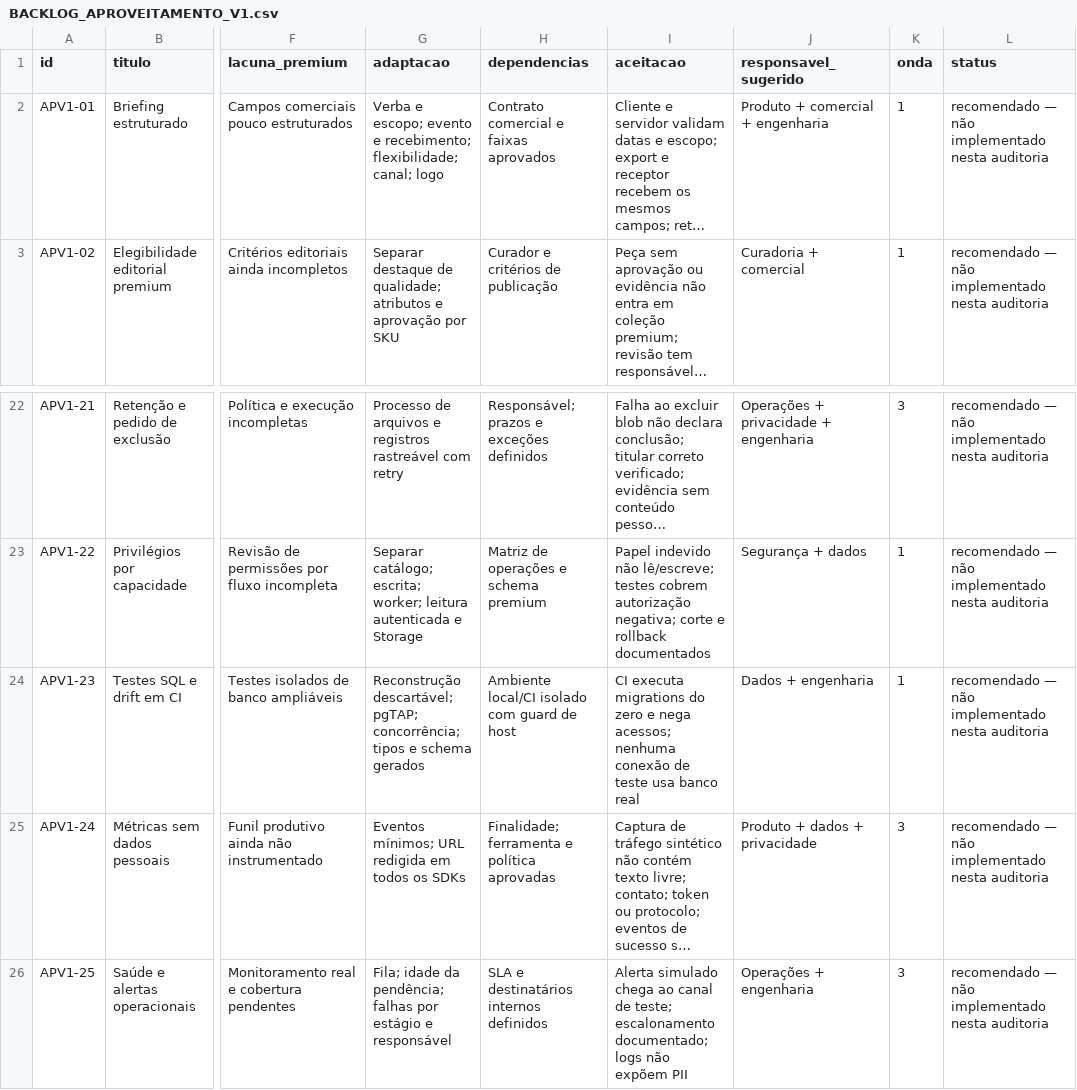
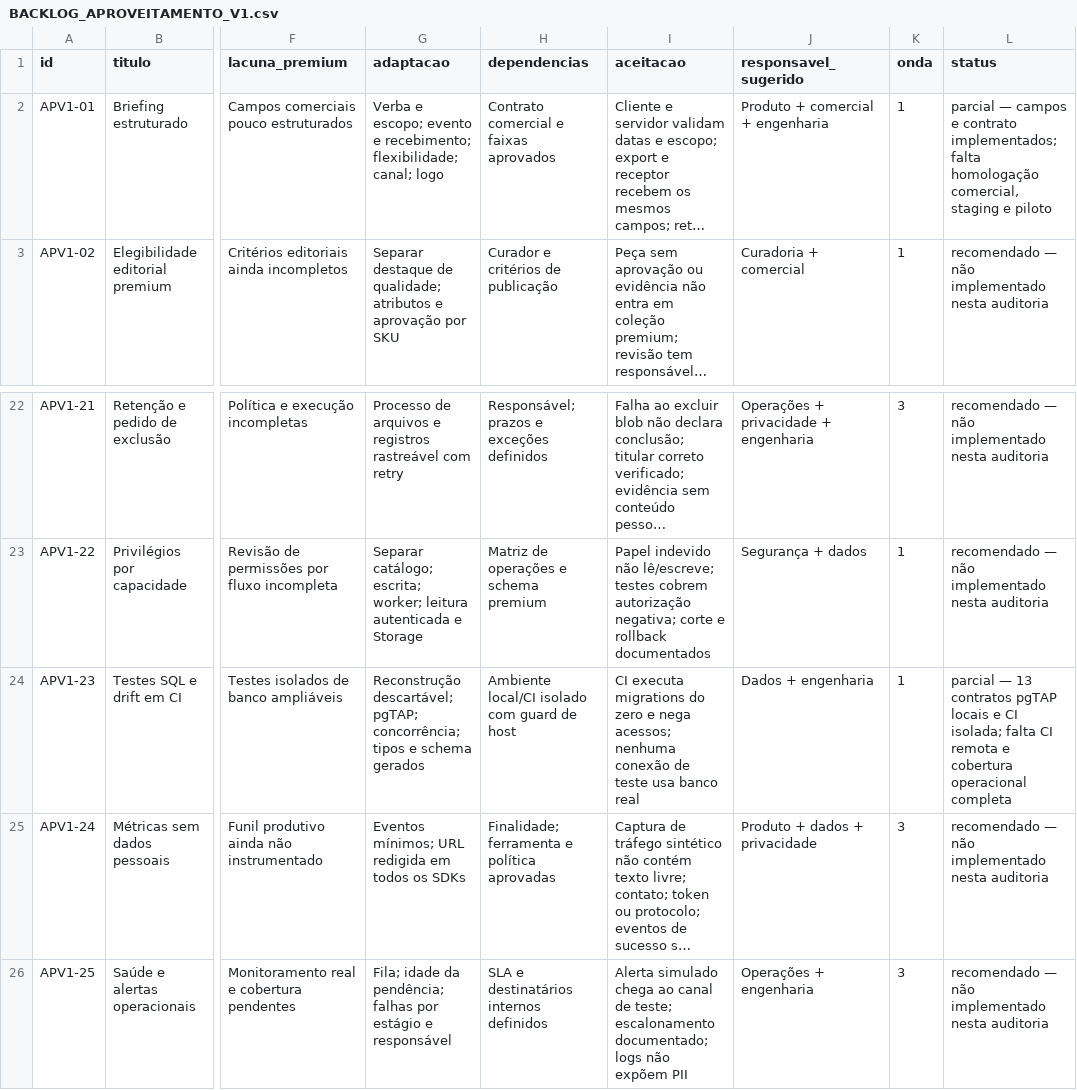
Before and after one commit to adm01-debug/Promo_Brindes_Premium_V1, a CSV file: docs/BACKLOG_APROVEITAMENTO_V1.csv, drawn as a sheet; only a part is shown, gaps mark what is left out; long unchanged cells end in …; the diff names each change by its address in the sheet, - before the commit and + after, or states it on an @@ line.

Commit message:
feat: structure premium briefing and test isolated database contracts

```diff
--- a/docs/BACKLOG_APROVEITAMENTO_V1.csv
+++ b/docs/BACKLOG_APROVEITAMENTO_V1.csv
-L2 (status): recomendado — não implementado nesta auditoria
+L2 (status): parcial — campos e contrato implementados; falta homologação comercial, staging e piloto
-L24 (status): recomendado — não implementado nesta auditoria
+L24 (status): parcial — 13 contratos pgTAP locais e CI isolada; falta CI remota e cobertura operacional completa
```
Also changed, not shown: 17 other files.
